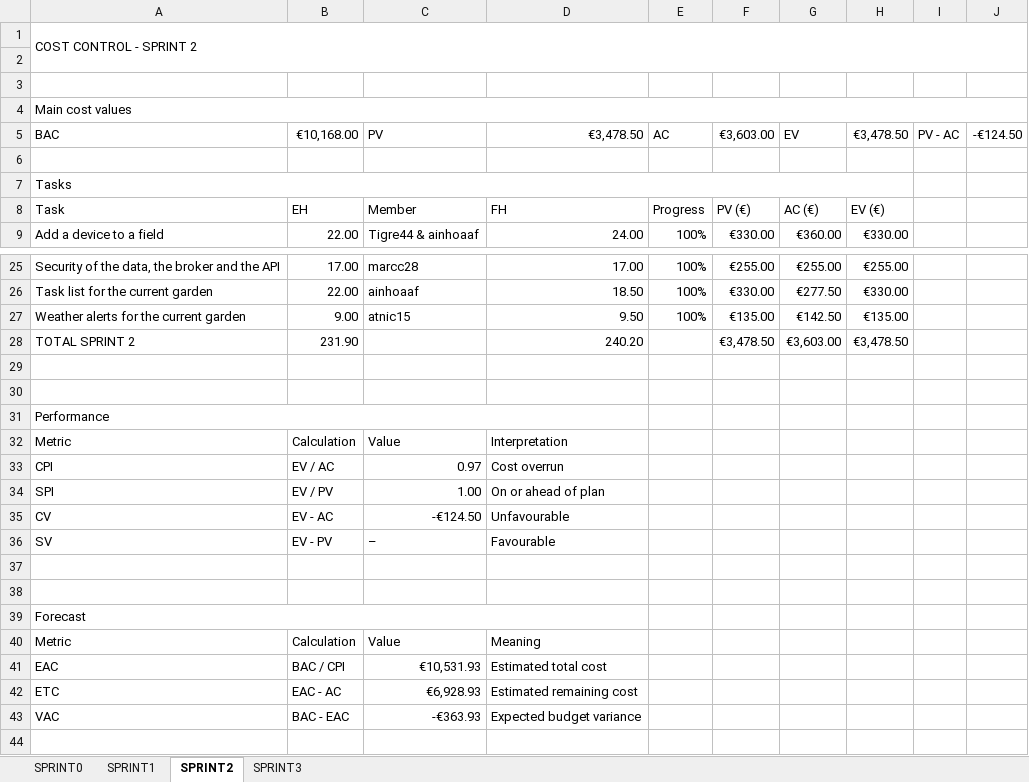
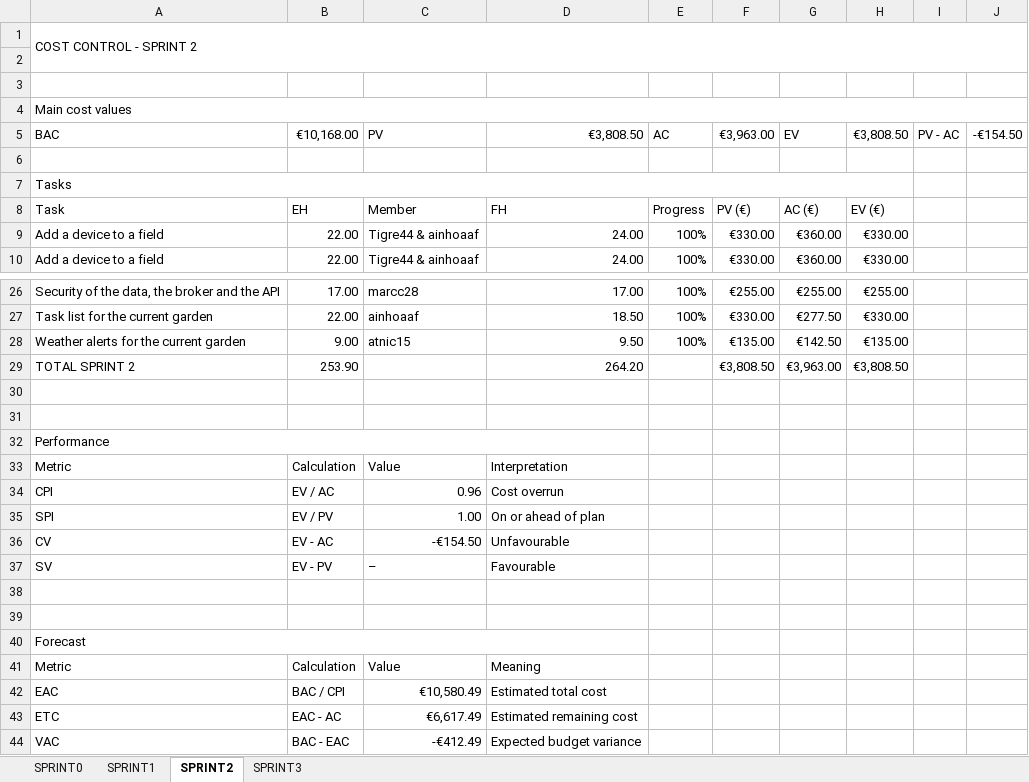
Before and after one commit to marcc28/AGRITWIN, an Excel workbook: reports/costes.xlsx, sheet SPRINT2, drawn as a sheet; only a part is shown, gaps mark what is left out; values as stored, in another font and other column widths than the file's, no cell formats; conditional formats not drawn; removed rows and columns are numbered as before the commit, all else as after; the diff names each change by its address in the sheet, - before the commit and + after, or states it on an @@ line.

```diff
--- a/reports/costes.xlsx (sheet SPRINT2)
+++ b/reports/costes.xlsx (sheet SPRINT2)
-D5: €3,478.50
+D5: €3,808.50
-F5: €3,603.00
+F5: €3,963.00
-H5: €3,478.50
+H5: €3,808.50
-J5: -€124.50
+J5: -€154.50
+row 9: Add a device to a field | 22.00 | Tigre44 & ainhoaaf | 24.00 | 100% | €330.00 | €360.00 | €330.00
-row 28: TOTAL SPRINT 2 | 231.90 |  | 240.20 |  | €3,478.50 | €3,603.00 | €3,478.50
+row 29: TOTAL SPRINT 2 | 253.90 |  | 264.20 |  | €3,808.50 | €3,963.00 | €3,808.50
-C34: 0.97
+C34: 0.96
-C36: -€124.50
+C36: -€154.50
-C42: €10,531.93
+C42: €10,580.49
-C43: €6,928.93
+C43: €6,617.49
-C44: -€363.93
+C44: -€412.49
```
Also changed, not shown: cell formats, 1 other file.
